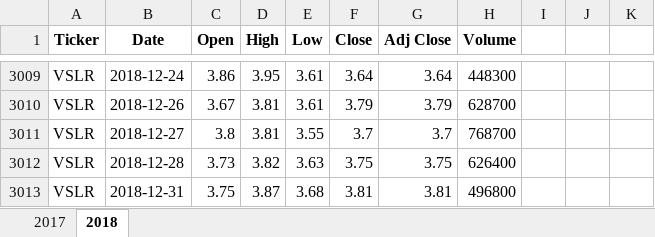
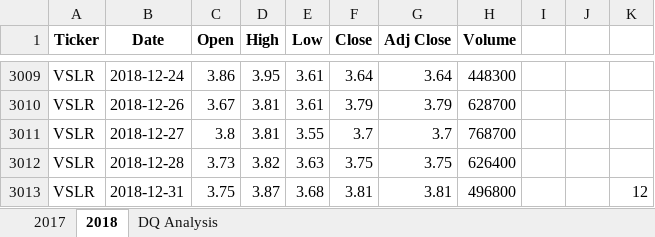
Before and after one commit to danielurdaneta/stock-analysis, an Excel workbook: green_stocks.xlsm, sheet 2018, drawn as a sheet; only a part is shown, gaps mark what is left out; values as stored, in another font and other column widths than the file's, no borders; the diff names each change by its address in the sheet, - before the commit and + after, or states it on an @@ line.

```diff
--- a/green_stocks.xlsm (sheet 2018)
+++ b/green_stocks.xlsm (sheet 2018)
+sheet tab: DQ Analysis
-K3013: (empty)
+K3013: 12
```
